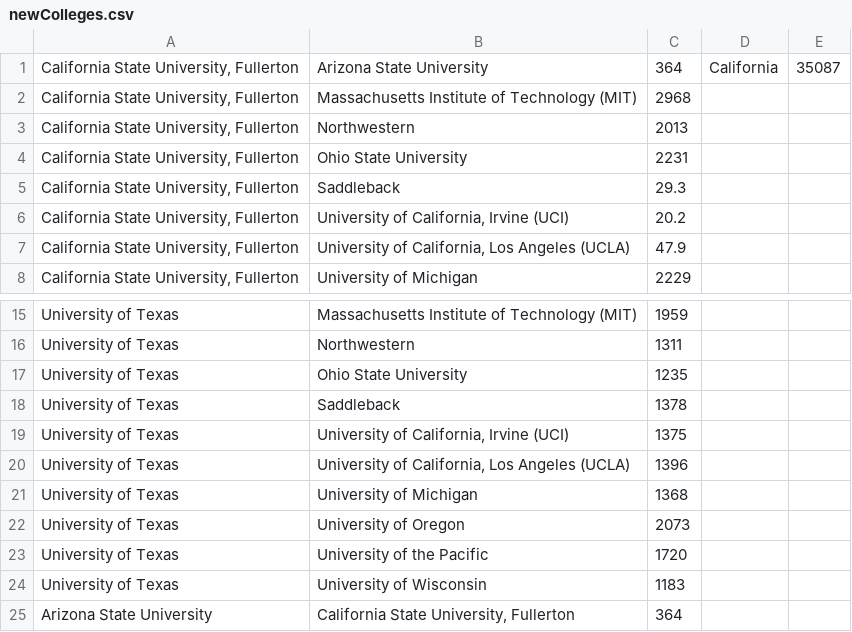
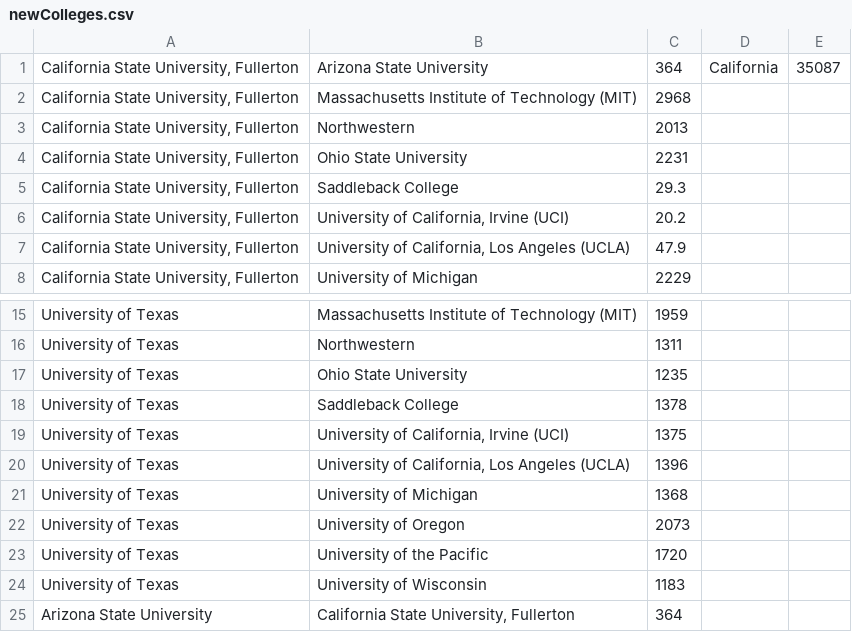
Before and after one commit to belalzahran/CS_Project2_TheApplicants, a CSV file: CollegeTouring/newColleges.csv, drawn as a sheet; only a part is shown, gaps mark what is left out; the diff names each change by its address in the sheet, - before the commit and + after, or states it on an @@ line.

Commit message:
fixed newColleges.csv file

```diff
--- a/CollegeTouring/newColleges.csv
+++ b/CollegeTouring/newColleges.csv
-B5: Saddleback
+B5: Saddleback College
-B18: Saddleback
+B18: Saddleback College
```
